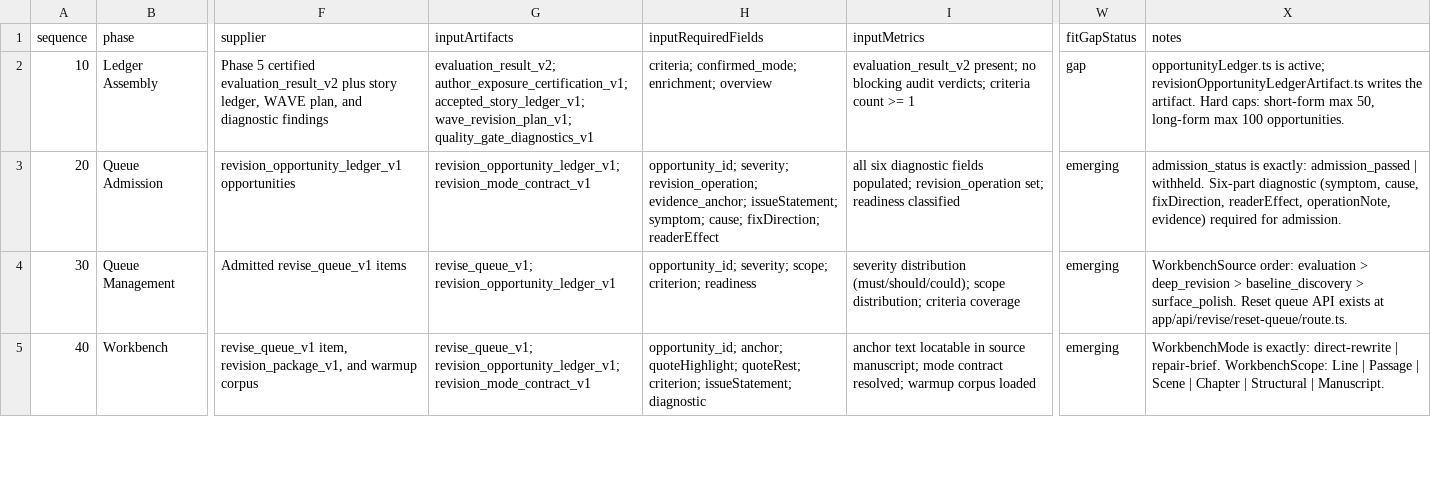
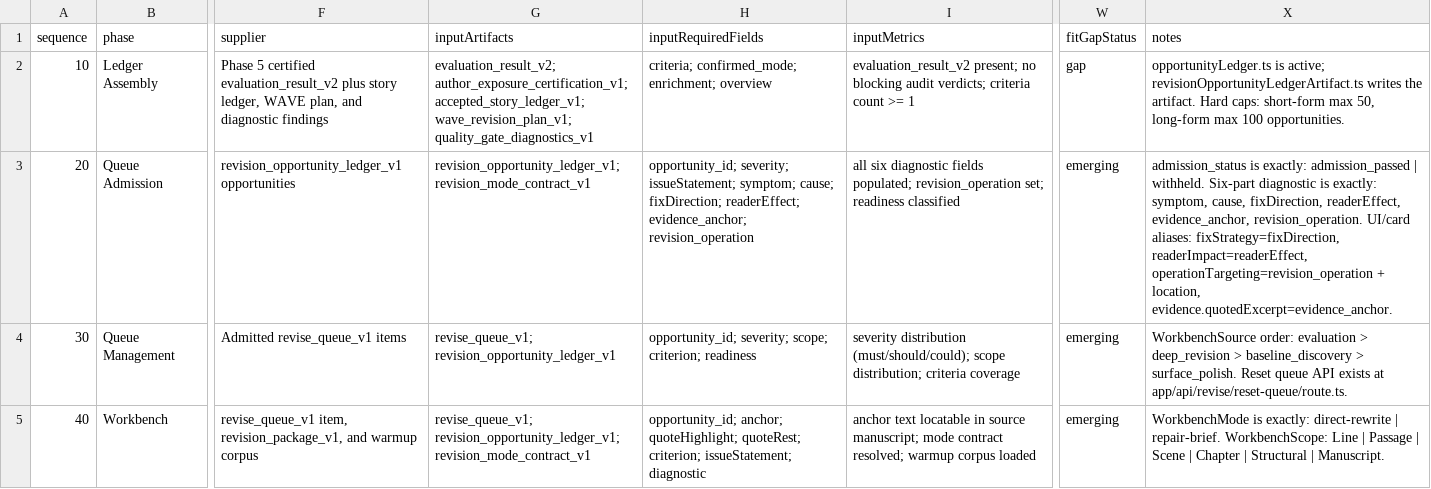
Before and after one commit to Mmeraw/literary-ai-partner, a CSV file: docs/registries/revise/revise_process_registry.csv, drawn as a sheet; only a part is shown, gaps mark what is left out; the diff names each change by its address in the sheet, - before the commit and + after, or states it on an @@ line.

Commit message:
Align Revise diagnostic FIPOC with runtime contract

```diff
--- a/docs/registries/revise/revise_process_registry.csv
+++ b/docs/registries/revise/revise_process_registry.csv
-H3 (inputRequiredFields): opportunity_id; severity; revision_operation; evidence_anchor; issueStatement; symptom; cause; fixDirection; readerEffect
+H3 (inputRequiredFields): opportunity_id; severity; issueStatement; symptom; cause; fixDirection; readerEffect; evidence_anchor; revision_operation
-X3 (notes): …Six-part diagnostic (symptom, cause, fixDirection, readerEffect, operationNote, evidence) required for admission.
+X3 (notes): …Six-part diagnostic is exactly: symptom, cause, fixDirection, readerEffect, evidence_anchor, revision_operation. UI/card aliases: fixStrategy=fixDirection, readerImpact=readerEffect, operationTargeting=revision_operation + location, evidence.quotedExcerpt=evidence_anchor.
```
Also changed, not shown: docs/registries/revise/revise_artifact_registry.csv, 3 other files.
